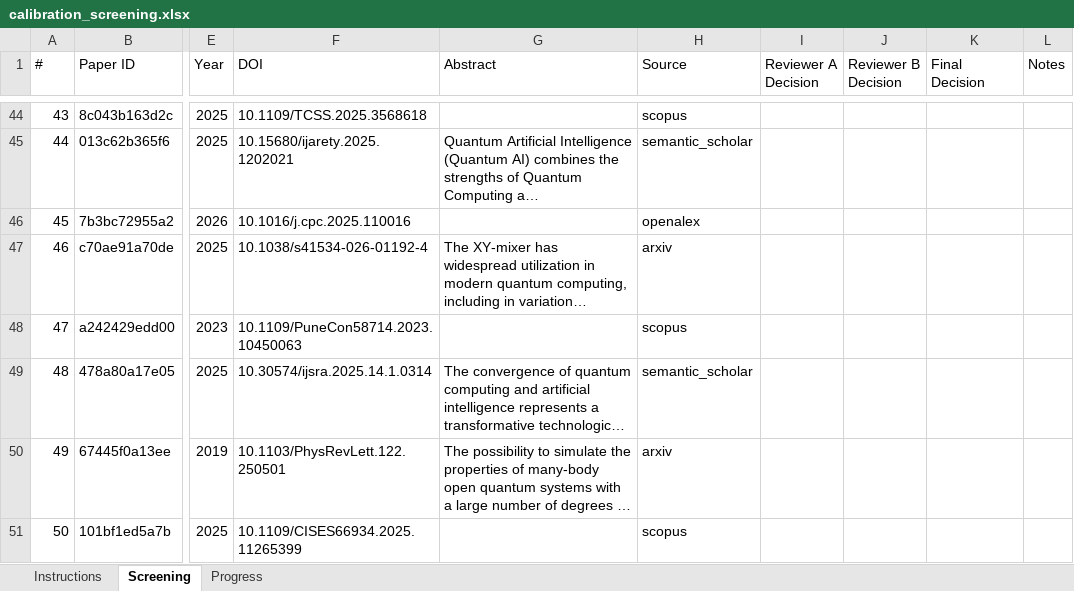
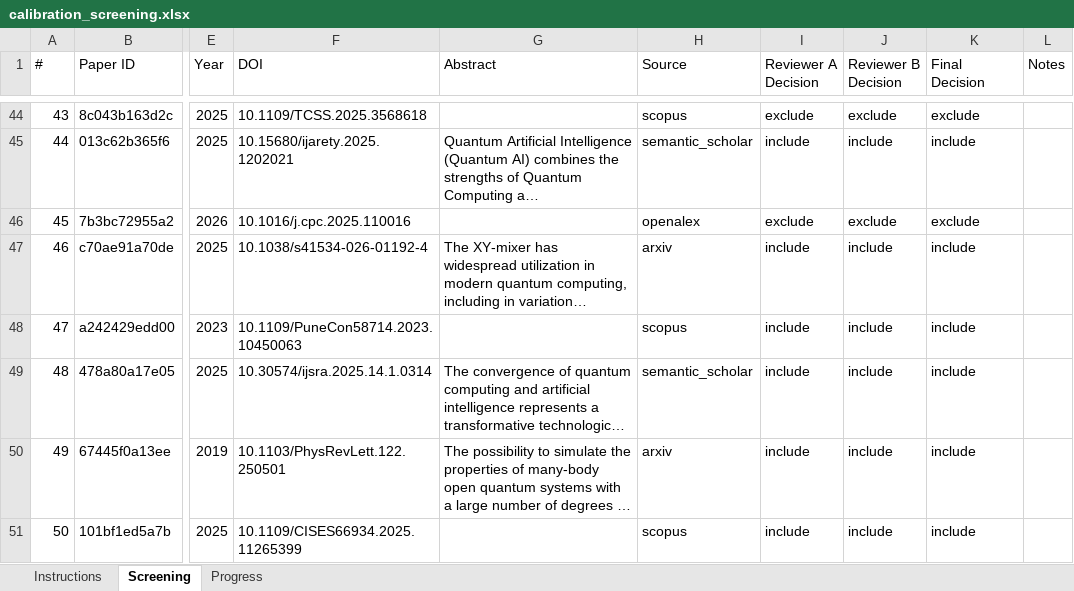
Before and after one commit to vallahrich/quantum-finance-slr, an Excel workbook: 05_screening/calibration_screening.xlsx, sheet Screening, drawn as a sheet; only a part is shown, gaps mark what is left out; long unchanged cells end in …; values as stored, in another font and other column widths than the file's, no cell formats; conditional formats not drawn; the diff covers the shown part only; the diff names each change by its address in the sheet, - before the commit and + after, or states it on an @@ line.

```diff
--- a/05_screening/calibration_screening.xlsx (sheet Screening)
+++ b/05_screening/calibration_screening.xlsx (sheet Screening)
-I44 (Reviewer A Decision): (empty)
+I44 (Reviewer A Decision): exclude
-J44 (Reviewer B Decision): (empty)
+J44 (Reviewer B Decision): exclude
-K44 (Final Decision): (empty)
+K44 (Final Decision): exclude
-I45 (Reviewer A Decision): (empty)
+I45 (Reviewer A Decision): include
-J45 (Reviewer B Decision): (empty)
+J45 (Reviewer B Decision): include
-K45 (Final Decision): (empty)
+K45 (Final Decision): include
-I46 (Reviewer A Decision): (empty)
+I46 (Reviewer A Decision): exclude
-J46 (Reviewer B Decision): (empty)
+J46 (Reviewer B Decision): exclude
-K46 (Final Decision): (empty)
+K46 (Final Decision): exclude
-I47:I51 (Reviewer A Decision): (empty)
+I47:I51 (Reviewer A Decision): include
-J47:J51 (Reviewer B Decision): (empty)
+J47:J51 (Reviewer B Decision): include
-K47:K51 (Final Decision): (empty)
+K47:K51 (Final Decision): include
```
Also changed, not shown: 126 edited cells elsewhere in this sheet, sheet Progress, cell formats, 4 other files.
